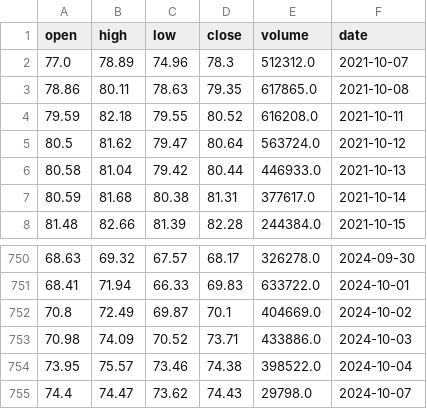
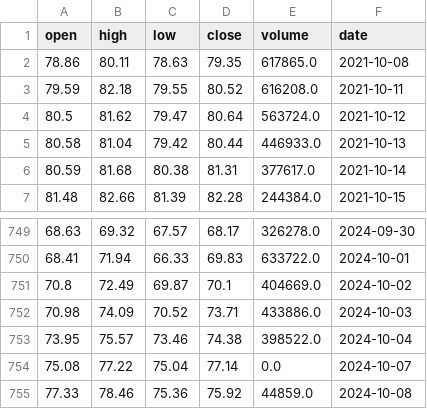
Before and after one commit to AnatolPoiata/oilforecast, a CSV file: historical_data.csv, drawn as a sheet; only a part is shown, gaps mark what is left out; removed rows and columns are numbered as before the commit, all else as after; the diff names each change by its address in the sheet, - before the commit and + after, or states it on an @@ line.

```diff
--- a/historical_data.csv
+++ b/historical_data.csv
-row 2: 77.0 | 78.89 | 74.96 | 78.3 | 512312.0 | 2021-10-07
-row 755: 74.4 | 74.47 | 73.62 | 74.43 | 29798.0 | 2024-10-07
+row 754: 75.08 | 77.22 | 75.04 | 77.14 | 0.0 | 2024-10-07
+row 755: 77.33 | 78.46 | 75.36 | 75.92 | 44859.0 | 2024-10-08
```
Also changed, not shown: forecast_data.csv.
